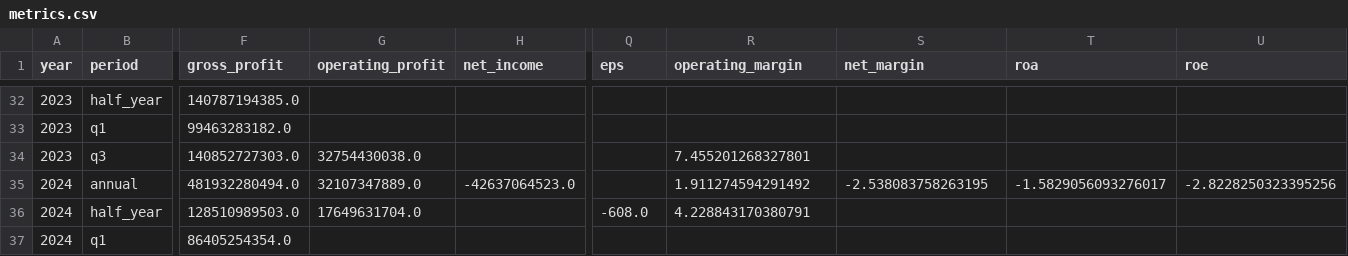
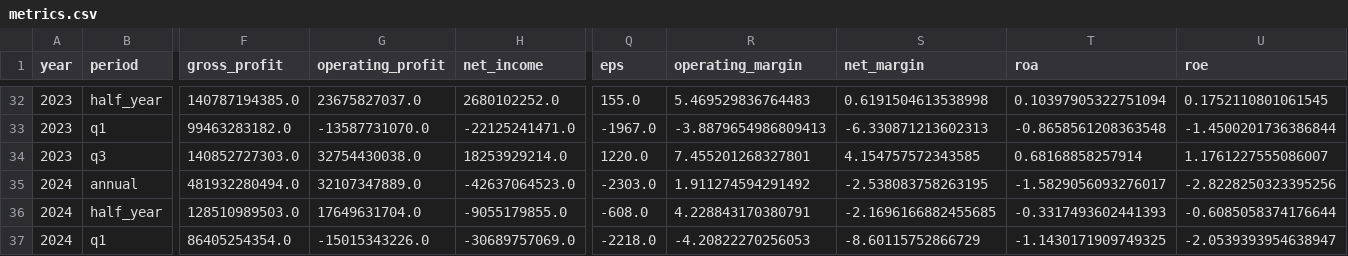
Before and after one commit to jinawinwin/Dart_GC, a CSV file: dashboard/data/metrics.csv, drawn as a sheet; only a part is shown, gaps mark what is left out; the diff covers the shown part only; the diff names each change by its address in the sheet, - before the commit and + after, or states it on an @@ line.

```diff
--- a/dashboard/data/metrics.csv
+++ b/dashboard/data/metrics.csv
-G32 (operating_profit): (empty)
+G32 (operating_profit): 23675827037.0
-H32 (net_income): (empty)
+H32 (net_income): 2680102252.0
-Q32 (eps): (empty)
+Q32 (eps): 155.0
-R32 (operating_margin): (empty)
+R32 (operating_margin): 5.469529836764483
-S32 (net_margin): (empty)
+S32 (net_margin): 0.6191504613538998
-T32 (roa): (empty)
+T32 (roa): 0.10397905322751094
-U32 (roe): (empty)
+U32 (roe): 0.1752110801061545
-G33 (operating_profit): (empty)
+G33 (operating_profit): -13587731070.0
-H33 (net_income): (empty)
+H33 (net_income): -22125241471.0
-Q33 (eps): (empty)
+Q33 (eps): -1967.0
-R33 (operating_margin): (empty)
+R33 (operating_margin): -3.8879654986809413
-S33 (net_margin): (empty)
+S33 (net_margin): -6.330871213602313
-T33 (roa): (empty)
+T33 (roa): -0.8658561208363548
-U33 (roe): (empty)
+U33 (roe): -1.4500201736386844
-H34 (net_income): (empty)
+H34 (net_income): 18253929214.0
-Q34 (eps): (empty)
+Q34 (eps): 1220.0
-S34 (net_margin): (empty)
+S34 (net_margin): 4.154757572343585
-T34 (roa): (empty)
+T34 (roa): 0.68168858257914
-U34 (roe): (empty)
+U34 (roe): 1.1761227555086007
-Q35 (eps): (empty)
+Q35 (eps): -2303.0
-H36 (net_income): (empty)
+H36 (net_income): -9055179855.0
-S36 (net_margin): (empty)
+S36 (net_margin): -2.1696166882455685
-T36 (roa): (empty)
+T36 (roa): -0.3317493602441393
-U36 (roe): (empty)
+U36 (roe): -0.6085058374176644
-G37 (operating_profit): (empty)
+G37 (operating_profit): -15015343226.0
-H37 (net_income): (empty)
+H37 (net_income): -30689757069.0
-Q37 (eps): (empty)
+Q37 (eps): -2218.0
-R37 (operating_margin): (empty)
+R37 (operating_margin): -4.20822270256053
-S37 (net_margin): (empty)
+S37 (net_margin): -8.60115752866729
-T37 (roa): (empty)
+T37 (roa): -1.1430171909749325
-U37 (roe): (empty)
+U37 (roe): -2.0539393954638947
```
Also changed, not shown: 100 edited cells elsewhere in this file, 1 other file.
